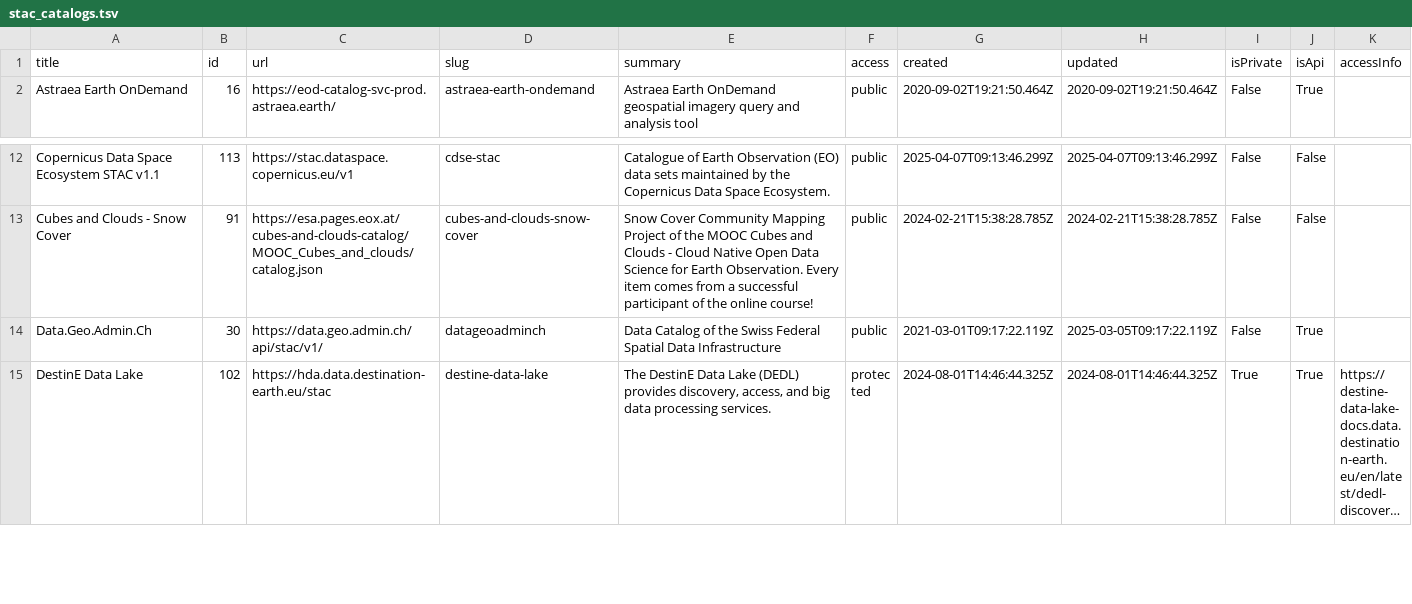
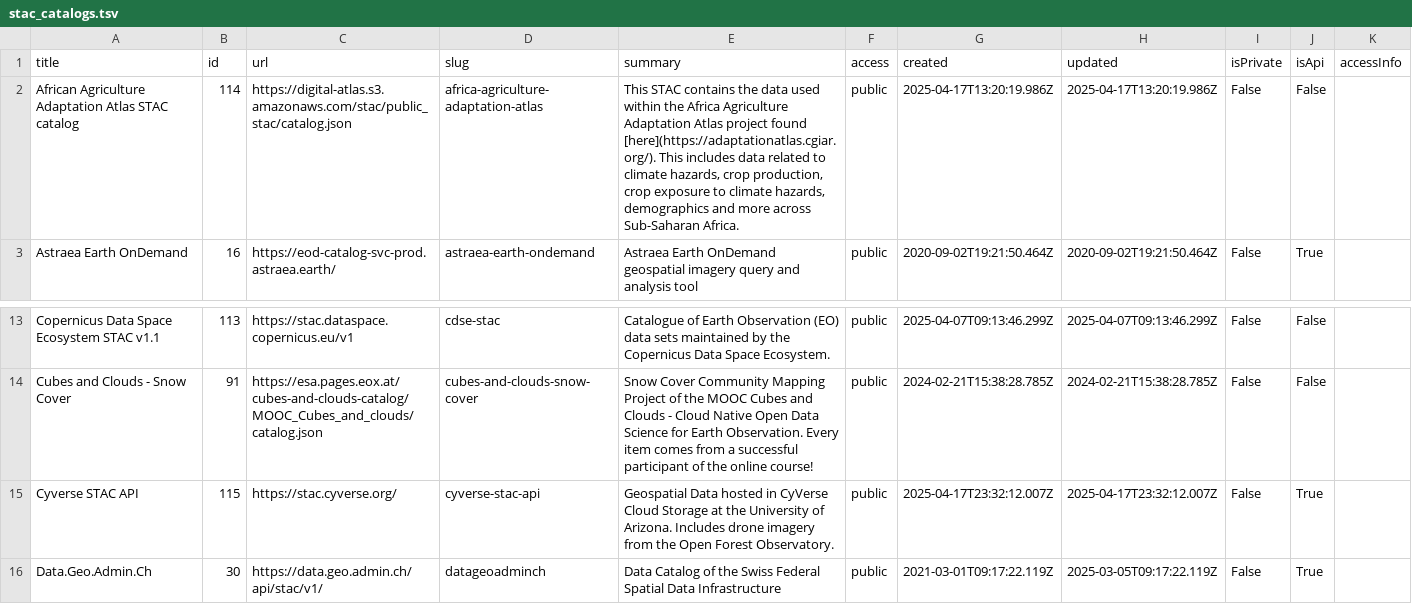
Before and after one commit to opengeos/stac-index-catalogs, a TSV file: stac_catalogs.tsv, drawn as a sheet; only a part is shown, gaps mark what is left out; the shorter side is filled out with more unchanged rows; long unchanged cells end in ….

```diff
--- a/stac_catalogs.tsv
+++ b/stac_catalogs.tsv
@@ -1,2 +1,3 @@
 title	id	url	slug	summary	access	created	updated	isPrivate	isApi	accessInfo
+African Agriculture Adaptation Atlas STAC catalog	114	https://digital-atlas.s3.amazonaws.com/stac/public_stac/catalog.json	africa-agriculture-adaptation-atlas	This STAC contains the data used within the Africa Agriculture Adaptation Atlas project found [here](https://adaptationatlas.cgiar.org/). This includes data related to climate hazards, crop production, crop exposure to climate hazards, demographics and more across Sub-Saharan Africa.	public	2025-04-17T13:20:19.986Z	2025-04-17T13:20:19.986Z	False	False	
 Astraea Earth OnDemand	16	https://eod-catalog-svc-prod.astraea.earth/	astraea-earth-ondemand	Astraea Earth OnDemand geospatial imagery query and analysis tool	public	2020-09-02T19:21:50.464Z	2020-09-02T19:21:50.464Z	False	True	
@@ -13,2 +14,3 @@ Copernicus Data Space Ecosystem STAC v1.1  	113	https://stac.dataspace.copernicu
 Cubes and Clouds - Snow Cover	91	https://esa.pages.eox.at/cubes-and-clouds-catalog/MOOC_Cubes_and_clouds/catalog.json	cubes-and-clouds-snow-cover	Snow Cover Community Mapping Project of the MOOC Cubes and Clouds - Cloud Native Open Data Science for Earth Observation. Every item comes from a successful participant of the online course!	public	2024-02-21T15:38:28.785Z	2024-02-21T15:38:28.785Z	False	False	
+Cyverse STAC API	115	https://stac.cyverse.org/	cyverse-stac-api	Geospatial Data hosted in CyVerse Cloud Storage at the University of Arizona. Includes drone imagery from the Open Forest Observatory. 	public	2025-04-17T23:32:12.007Z	2025-04-17T23:32:12.007Z	False	True	
 Data.Geo.Admin.Ch	30	https://data.geo.admin.ch/api/stac/v1/	datageoadminch	Data Catalog of the Swiss Federal Spatial Data Infrastructure	public	2021-03-01T09:17:22.119Z	2025-03-05T09:17:22.119Z	False	True	
```
Also changed, not shown: 1 other file.
